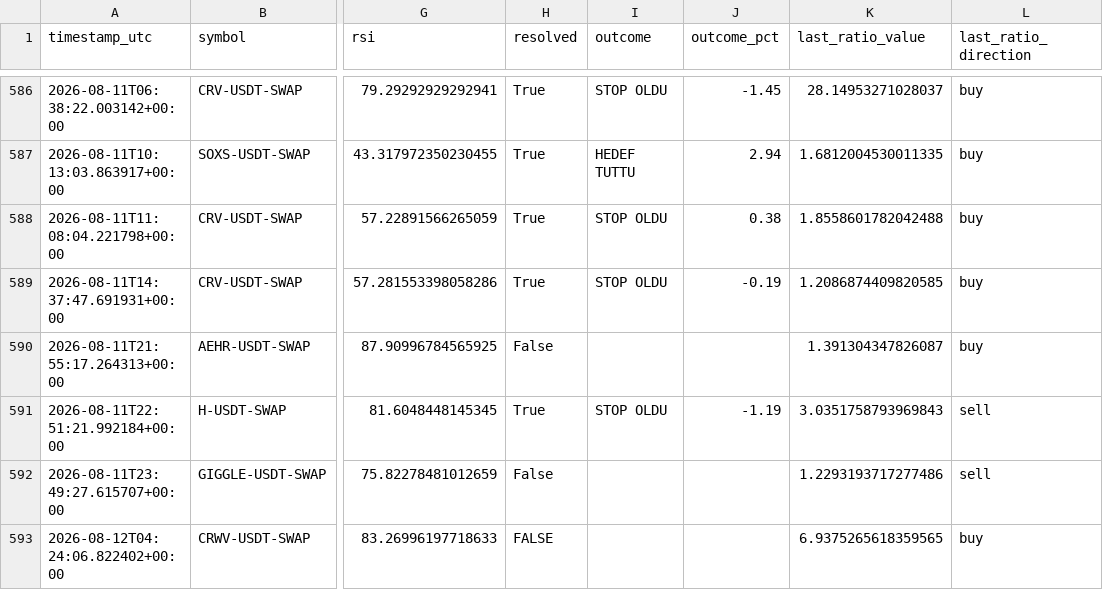
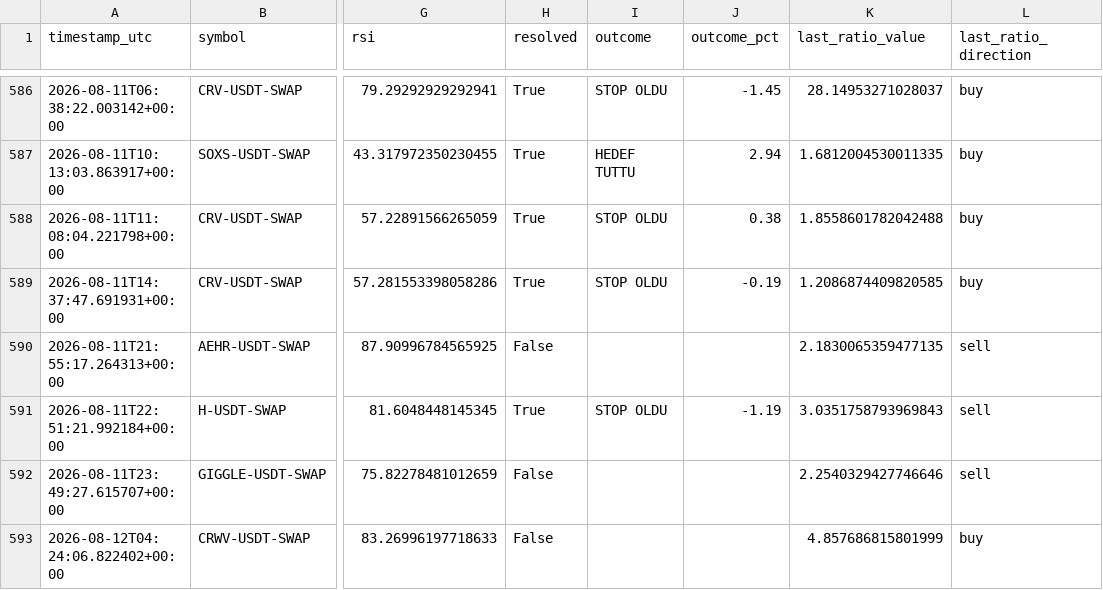
Before and after one commit to beceriksi/pailesortbulan, a CSV file: signals_log.csv, drawn as a sheet; only a part is shown, gaps mark what is left out; the diff names each change by its address in the sheet, - before the commit and + after, or states it on an @@ line.

```diff
--- a/signals_log.csv
+++ b/signals_log.csv
-K590 (last_ratio_value): 1.391304347826087
+K590 (last_ratio_value): 2.1830065359477135
-L590 (last_ratio_direction): buy
+L590 (last_ratio_direction): sell
-K592 (last_ratio_value): 1.2293193717277486
+K592 (last_ratio_value): 2.2540329427746646
-H593 (resolved): FALSE
+H593 (resolved): False
-K593 (last_ratio_value): 6.9375265618359565
+K593 (last_ratio_value): 4.857686815801999
```
